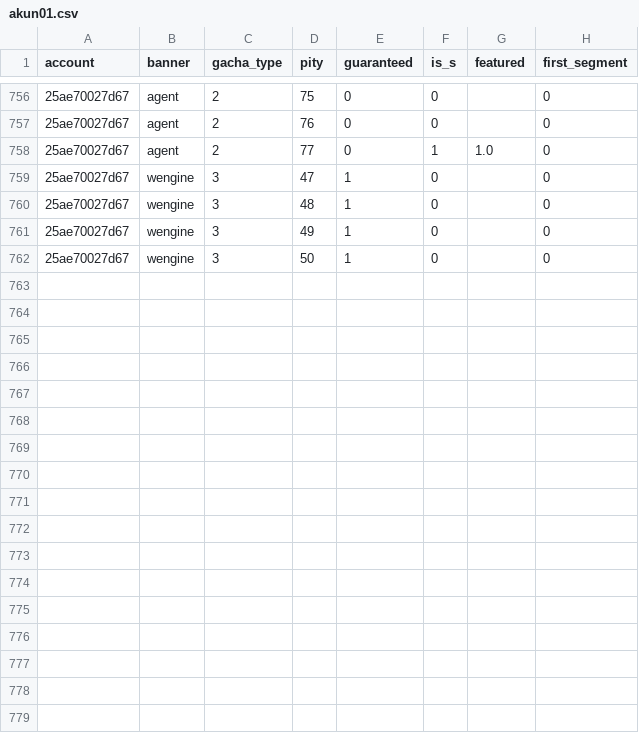
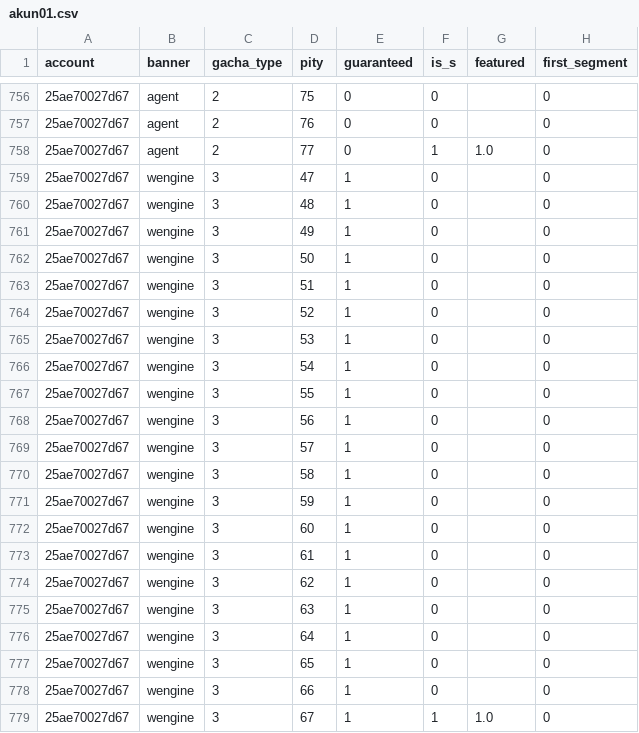
Before and after one commit to tehgeii/project-data-mining, a CSV file: data/real/akun01.csv, drawn as a sheet; only a part is shown, gaps mark what is left out; the diff names each change by its address in the sheet, - before the commit and + after, or states it on an @@ line.

```diff
--- a/data/real/akun01.csv
+++ b/data/real/akun01.csv
+row 763: 25ae70027d67 | wengine | 3 | 51 | 1 | 0 |  | 0
+row 764: 25ae70027d67 | wengine | 3 | 52 | 1 | 0 |  | 0
+row 765: 25ae70027d67 | wengine | 3 | 53 | 1 | 0 |  | 0
+row 766: 25ae70027d67 | wengine | 3 | 54 | 1 | 0 |  | 0
+row 767: 25ae70027d67 | wengine | 3 | 55 | 1 | 0 |  | 0
+row 768: 25ae70027d67 | wengine | 3 | 56 | 1 | 0 |  | 0
+row 769: 25ae70027d67 | wengine | 3 | 57 | 1 | 0 |  | 0
+row 770: 25ae70027d67 | wengine | 3 | 58 | 1 | 0 |  | 0
+row 771: 25ae70027d67 | wengine | 3 | 59 | 1 | 0 |  | 0
+row 772: 25ae70027d67 | wengine | 3 | 60 | 1 | 0 |  | 0
+row 773: 25ae70027d67 | wengine | 3 | 61 | 1 | 0 |  | 0
+row 774: 25ae70027d67 | wengine | 3 | 62 | 1 | 0 |  | 0
+row 775: 25ae70027d67 | wengine | 3 | 63 | 1 | 0 |  | 0
+row 776: 25ae70027d67 | wengine | 3 | 64 | 1 | 0 |  | 0
+row 777: 25ae70027d67 | wengine | 3 | 65 | 1 | 0 |  | 0
+row 778: 25ae70027d67 | wengine | 3 | 66 | 1 | 0 |  | 0
+row 779: 25ae70027d67 | wengine | 3 | 67 | 1 | 1 | 1.0 | 0
```
Also changed, not shown: 16 other files.
